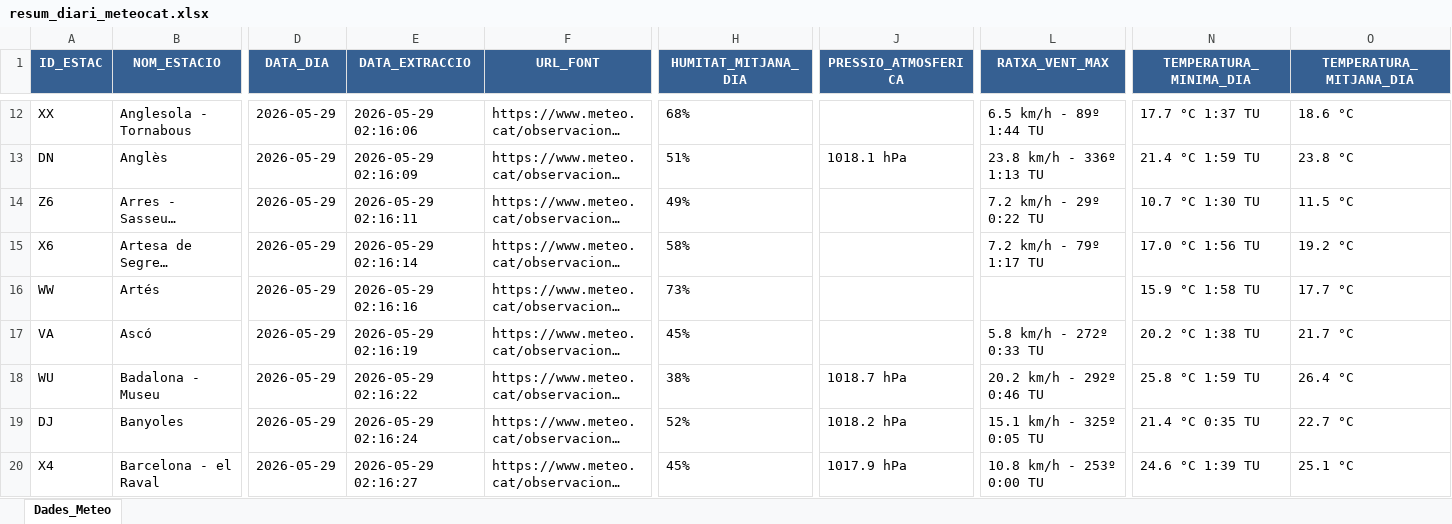
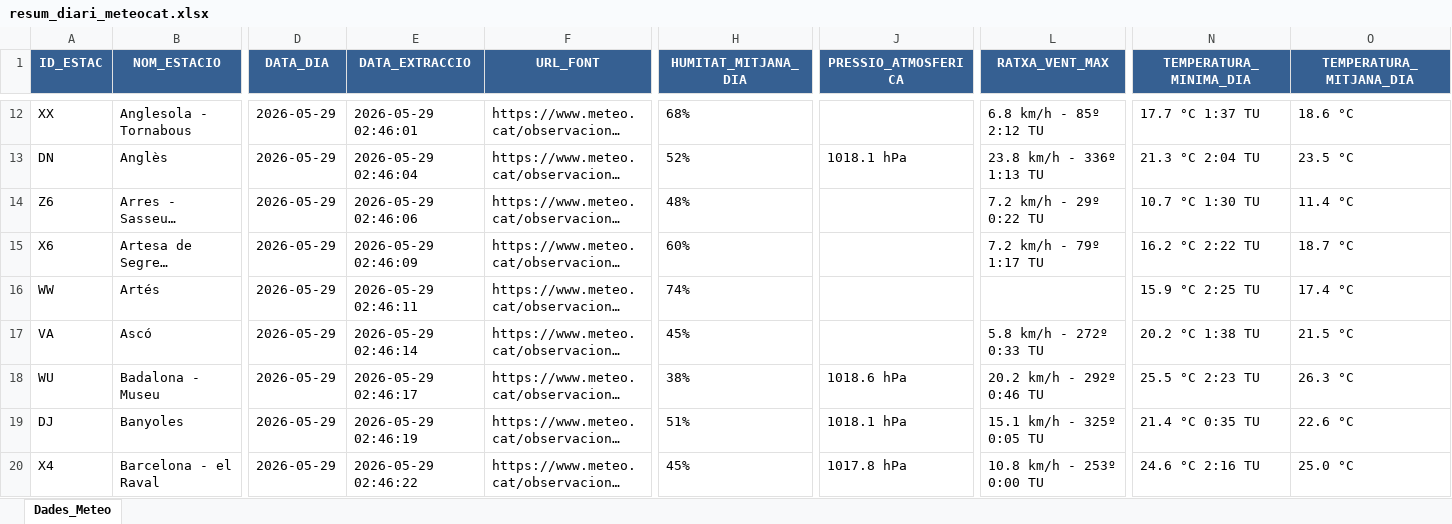
Before and after one commit to joandecorts/getdailydate, an Excel workbook: src/data/resum_diari_meteocat.xlsx, sheet Dades_Meteo, drawn as a sheet; only a part is shown, gaps mark what is left out; long unchanged cells end in …; values as stored, in another font and other column widths than the file's, no borders; the diff covers the shown part only; the diff names each change by its address in the sheet, - before the commit and + after, or states it on an @@ line.

```diff
--- a/src/data/resum_diari_meteocat.xlsx (sheet Dades_Meteo)
+++ b/src/data/resum_diari_meteocat.xlsx (sheet Dades_Meteo)
-E12 (DATA_EXTRACCIO): 2026-05-29 02:16:06
+E12 (DATA_EXTRACCIO): 2026-05-29 02:46:01
-L12 (RATXA_VENT_MAX): 6.5 km/h - 89º 1:44 TU
+L12 (RATXA_VENT_MAX): 6.8 km/h - 85º 2:12 TU
-E13 (DATA_EXTRACCIO): 2026-05-29 02:16:09
+E13 (DATA_EXTRACCIO): 2026-05-29 02:46:04
-H13 (HUMITAT_MITJANA_DIA): 51%
+H13 (HUMITAT_MITJANA_DIA): 52%
-N13 (TEMPERATURA_MINIMA_DIA): 21.4 °C 1:59 TU
+N13 (TEMPERATURA_MINIMA_DIA): 21.3 °C 2:04 TU
-O13 (TEMPERATURA_MITJANA_DIA): 23.8 °C
+O13 (TEMPERATURA_MITJANA_DIA): 23.5 °C
-E14 (DATA_EXTRACCIO): 2026-05-29 02:16:11
+E14 (DATA_EXTRACCIO): 2026-05-29 02:46:06
-H14 (HUMITAT_MITJANA_DIA): 49%
+H14 (HUMITAT_MITJANA_DIA): 48%
-O14 (TEMPERATURA_MITJANA_DIA): 11.5 °C
+O14 (TEMPERATURA_MITJANA_DIA): 11.4 °C
-E15 (DATA_EXTRACCIO): 2026-05-29 02:16:14
+E15 (DATA_EXTRACCIO): 2026-05-29 02:46:09
-H15 (HUMITAT_MITJANA_DIA): 58%
+H15 (HUMITAT_MITJANA_DIA): 60%
-N15 (TEMPERATURA_MINIMA_DIA): 17.0 °C 1:56 TU
+N15 (TEMPERATURA_MINIMA_DIA): 16.2 °C 2:22 TU
-O15 (TEMPERATURA_MITJANA_DIA): 19.2 °C
+O15 (TEMPERATURA_MITJANA_DIA): 18.7 °C
-E16 (DATA_EXTRACCIO): 2026-05-29 02:16:16
+E16 (DATA_EXTRACCIO): 2026-05-29 02:46:11
-H16 (HUMITAT_MITJANA_DIA): 73%
+H16 (HUMITAT_MITJANA_DIA): 74%
-N16 (TEMPERATURA_MINIMA_DIA): 15.9 °C 1:58 TU
+N16 (TEMPERATURA_MINIMA_DIA): 15.9 °C 2:25 TU
-O16 (TEMPERATURA_MITJANA_DIA): 17.7 °C
+O16 (TEMPERATURA_MITJANA_DIA): 17.4 °C
-E17 (DATA_EXTRACCIO): 2026-05-29 02:16:19
+E17 (DATA_EXTRACCIO): 2026-05-29 02:46:14
-O17 (TEMPERATURA_MITJANA_DIA): 21.7 °C
+O17 (TEMPERATURA_MITJANA_DIA): 21.5 °C
-E18 (DATA_EXTRACCIO): 2026-05-29 02:16:22
+E18 (DATA_EXTRACCIO): 2026-05-29 02:46:17
-J18 (PRESSIO_ATMOSFERICA): 1018.7 hPa
+J18 (PRESSIO_ATMOSFERICA): 1018.6 hPa
-N18 (TEMPERATURA_MINIMA_DIA): 25.8 °C 1:59 TU
+N18 (TEMPERATURA_MINIMA_DIA): 25.5 °C 2:23 TU
-O18 (TEMPERATURA_MITJANA_DIA): 26.4 °C
+O18 (TEMPERATURA_MITJANA_DIA): 26.3 °C
-E19 (DATA_EXTRACCIO): 2026-05-29 02:16:24
+E19 (DATA_EXTRACCIO): 2026-05-29 02:46:19
-H19 (HUMITAT_MITJANA_DIA): 52%
+H19 (HUMITAT_MITJANA_DIA): 51%
-J19 (PRESSIO_ATMOSFERICA): 1018.2 hPa
+J19 (PRESSIO_ATMOSFERICA): 1018.1 hPa
-O19 (TEMPERATURA_MITJANA_DIA): 22.7 °C
+O19 (TEMPERATURA_MITJANA_DIA): 22.6 °C
-E20 (DATA_EXTRACCIO): 2026-05-29 02:16:27
+E20 (DATA_EXTRACCIO): 2026-05-29 02:46:22
-J20 (PRESSIO_ATMOSFERICA): 1017.9 hPa
+J20 (PRESSIO_ATMOSFERICA): 1017.8 hPa
-N20 (TEMPERATURA_MINIMA_DIA): 24.6 °C 1:39 TU
+N20 (TEMPERATURA_MINIMA_DIA): 24.6 °C 2:16 TU
-O20 (TEMPERATURA_MITJANA_DIA): 25.1 °C
+O20 (TEMPERATURA_MITJANA_DIA): 25.0 °C
```
Also changed, not shown: 610 edited cells elsewhere in this sheet, 3 other files.
